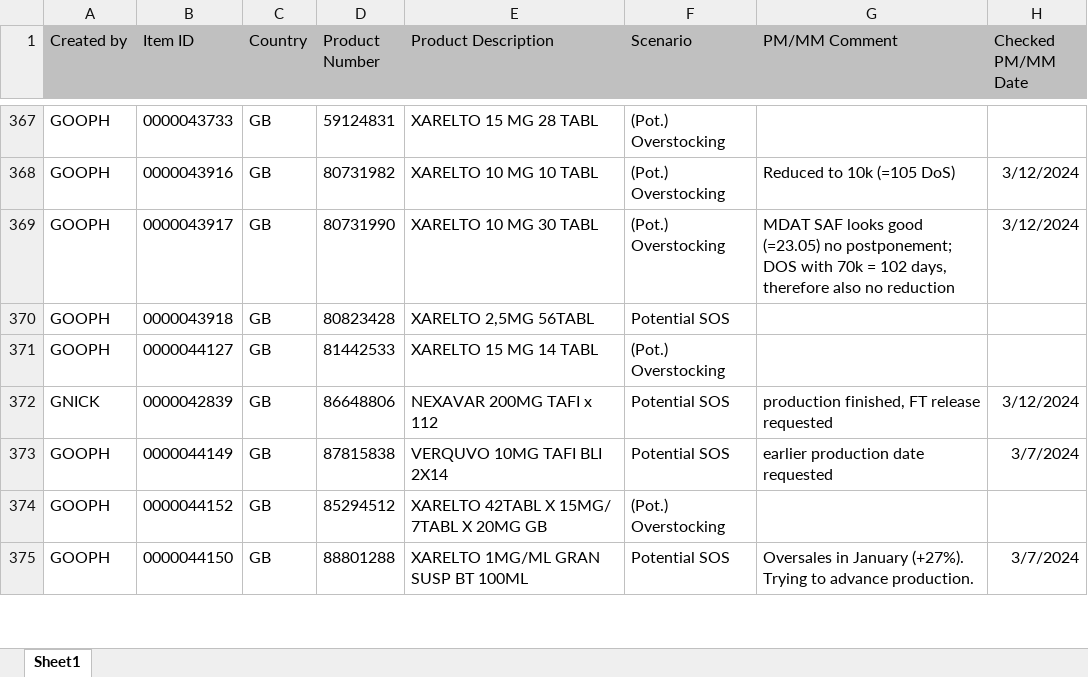
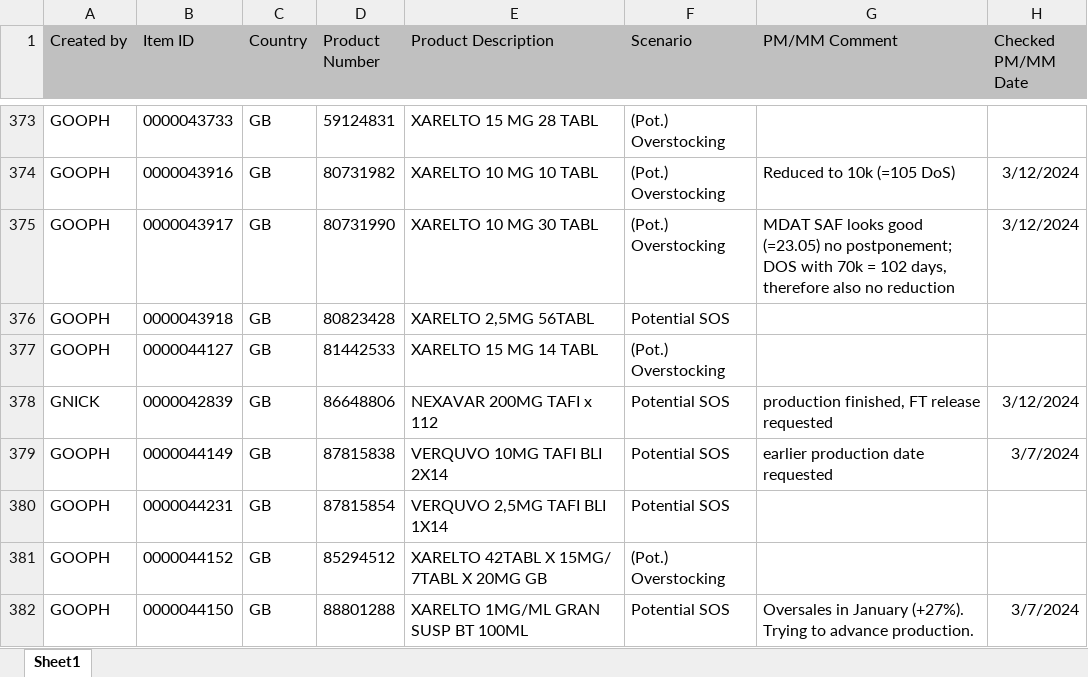
Before and after one commit to janphoenix/rct2, an Excel workbook: EXPORT.XLSX, sheet Sheet1, drawn as a sheet; only a part is shown, gaps mark what is left out; values as stored, in another font and other column widths than the file's, no borders; the diff covers the shown part only; the diff names each change by its address in the sheet, - before the commit and + after, or states it on an @@ line.

Commit message:
rct upload today - john r.

```diff
--- a/EXPORT.XLSX (sheet Sheet1)
+++ b/EXPORT.XLSX (sheet Sheet1)
+row 380: GOOPH | 0000044231 | GB | 87815854 | VERQUVO 2,5MG TAFI BLI 1X14 | Potential SOS
```
Also changed, not shown: 15 added rows, 18 removed rows and 37 edited cells elsewhere in this sheet.
